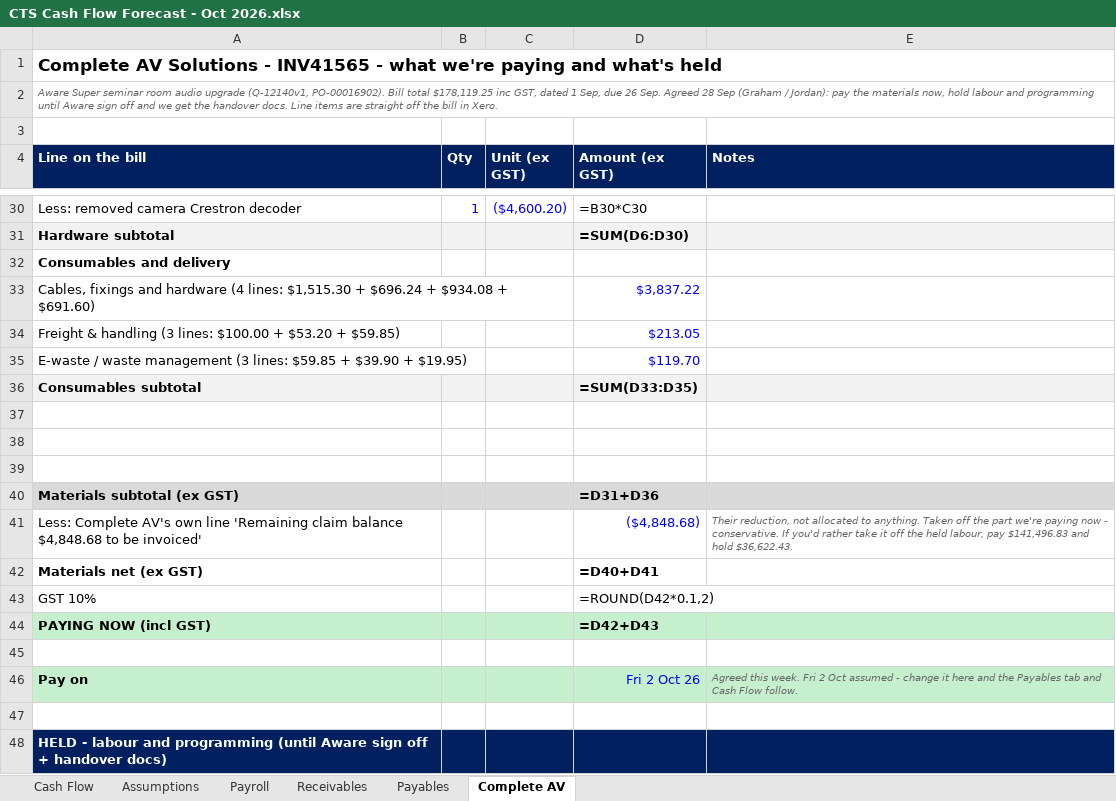
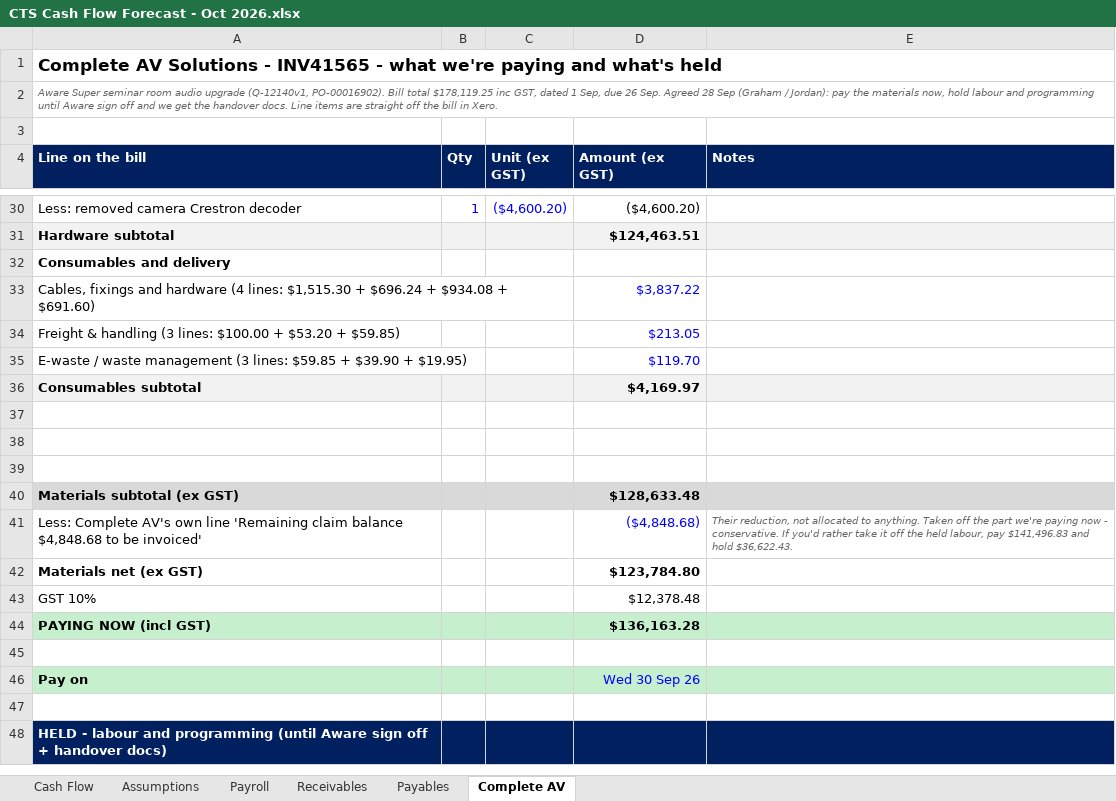
Before and after one commit to WesleyNelson-O33/Claude, an Excel workbook: cashflow/CTS Cash Flow Forecast - Oct 2026.xlsx, sheet Complete AV, drawn as a sheet; only a part is shown, gaps mark what is left out; values as stored, in another font and other column widths than the file's, no borders; formulas without a stored value are shown as written; the diff covers the shown part only; the diff names each change by its address in the sheet, - before the commit and + after, or states it on an @@ line.

```diff
--- a/cashflow/CTS Cash Flow Forecast - Oct 2026.xlsx (sheet Complete AV)
+++ b/cashflow/CTS Cash Flow Forecast - Oct 2026.xlsx (sheet Complete AV)
-D30 (Amount (ex GST)): =B30*C30
+D30 (Amount (ex GST)): ($4,600.20)
-D31 (Amount (ex GST)): =SUM(D6:D30)
+D31 (Amount (ex GST)): $124,463.51
-D36 (Amount (ex GST)): =SUM(D33:D35)
+D36 (Amount (ex GST)): $4,169.97
-D40 (Amount (ex GST)): =D31+D36
+D40 (Amount (ex GST)): $128,633.48
-D42 (Amount (ex GST)): =D40+D41
+D42 (Amount (ex GST)): $123,784.80
-D43 (Amount (ex GST)): =ROUND(D42*0.1,2)
+D43 (Amount (ex GST)): $12,378.48
-D44 (Amount (ex GST)): =D42+D43
+D44 (Amount (ex GST)): $136,163.28
-D46 (Amount (ex GST)): Fri 2 Oct 26
+D46 (Amount (ex GST)): Wed 30 Sep 26
-E46 (Notes): Agreed this week. Fri 2 Oct assumed - change it here and the Payables tab and Cash Flow follow.
+E46 (Notes): (empty)
```
Also changed, not shown: 2 removed rows and 29 edited cells elsewhere in this sheet, sheet Cash Flow, sheet Payables, sheet Receivables, sheet Payroll, sheet Assumptions, 4 other files.
